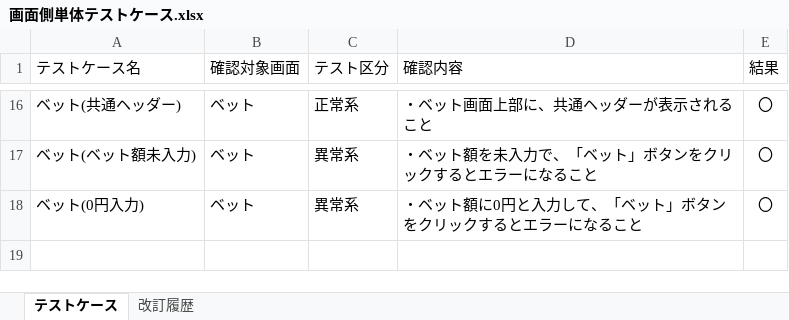
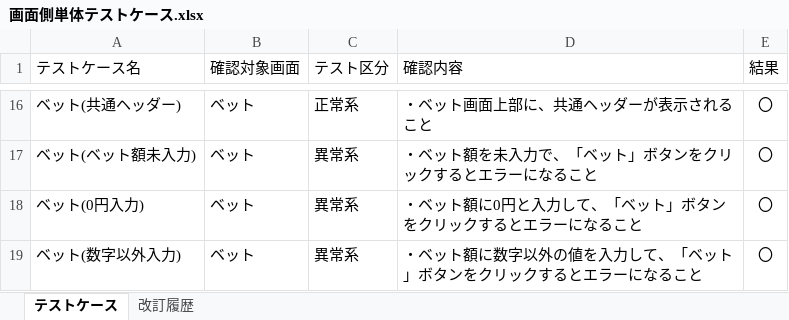
Before and after one commit to CSTSCSTS/UserAp, an Excel workbook: docs/単体テスト/画面側/画面側単体テストケース.xlsx, sheet テストケース, drawn as a sheet; only a part is shown, gaps mark what is left out; values as stored, in another font and other column widths than the file's, no borders; table styles not drawn; the diff names each change by its address in the sheet, - before the commit and + after, or states it on an @@ line.

Commit message:
ベット額指定で、数字以外が入力された場合のケースを追加

```diff
--- a/docs/単体テスト/画面側/画面側単体テストケース.xlsx (sheet テストケース)
+++ b/docs/単体テスト/画面側/画面側単体テストケース.xlsx (sheet テストケース)
+row 19: ベット(数字以外入力) | ベット | 異常系 | ・ベット額に数字以外の値を入力して、「ベット」ボタンをクリックするとエラーになること | 〇
```
Also changed, not shown: sheet 改訂履歴.
